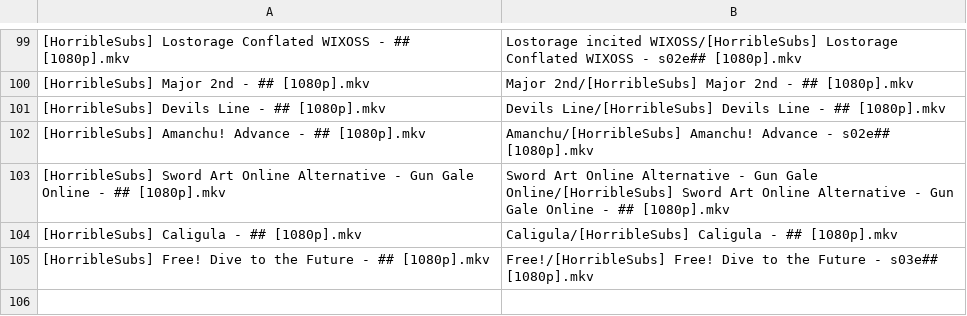
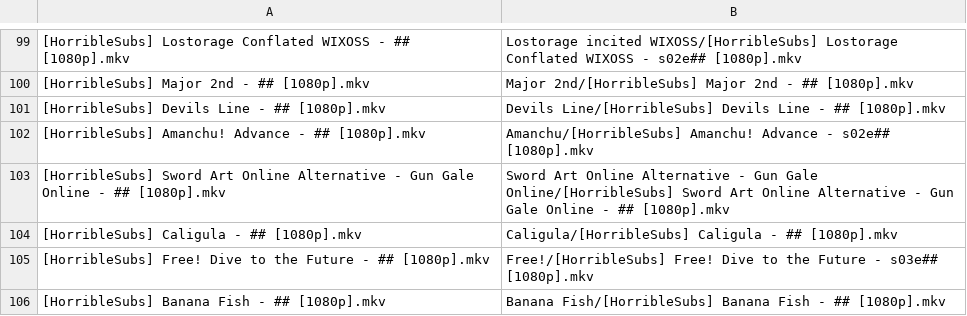
Before and after one commit to SlyBlueFox/tardis, a CSV file: animelist.csv, drawn as a sheet; only a part is shown, gaps mark what is left out; the diff names each change by its address in the sheet, - before the commit and + after, or states it on an @@ line.

Commit message:
Update animelist.csv

```diff
--- a/animelist.csv
+++ b/animelist.csv
+row 106: [HorribleSubs] Banana Fish - ## [1080p].mkv | Banana Fish/[HorribleSubs] Banana Fish - ## [1080p].mkv
```
